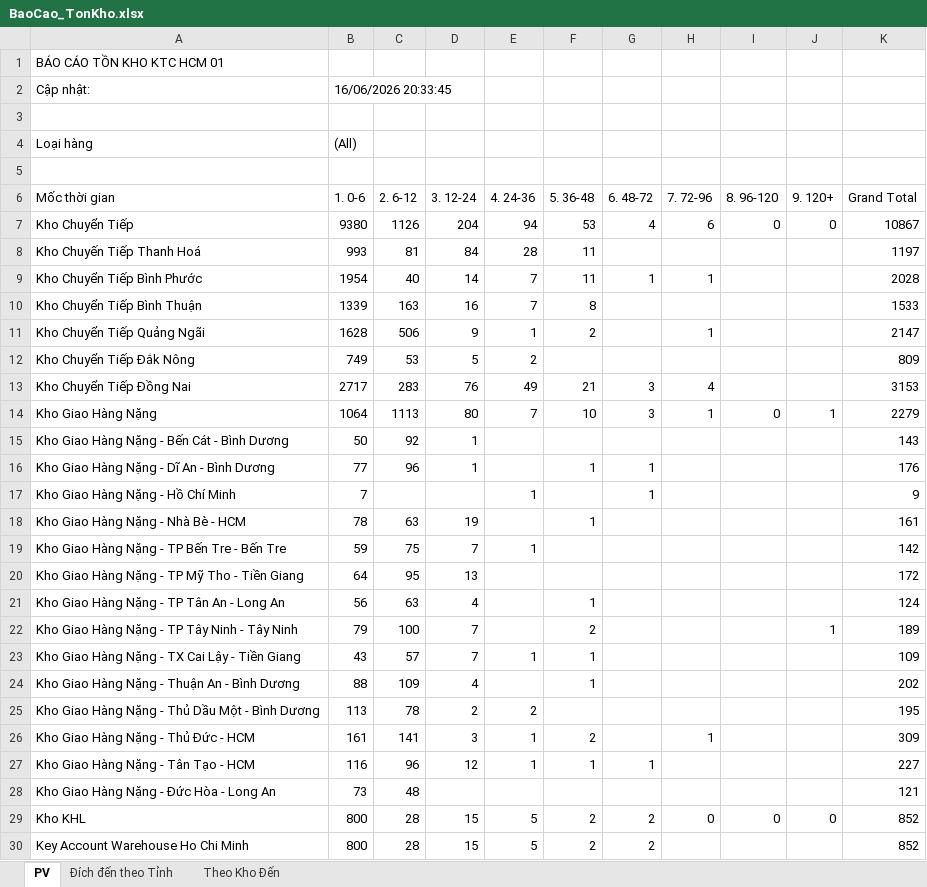
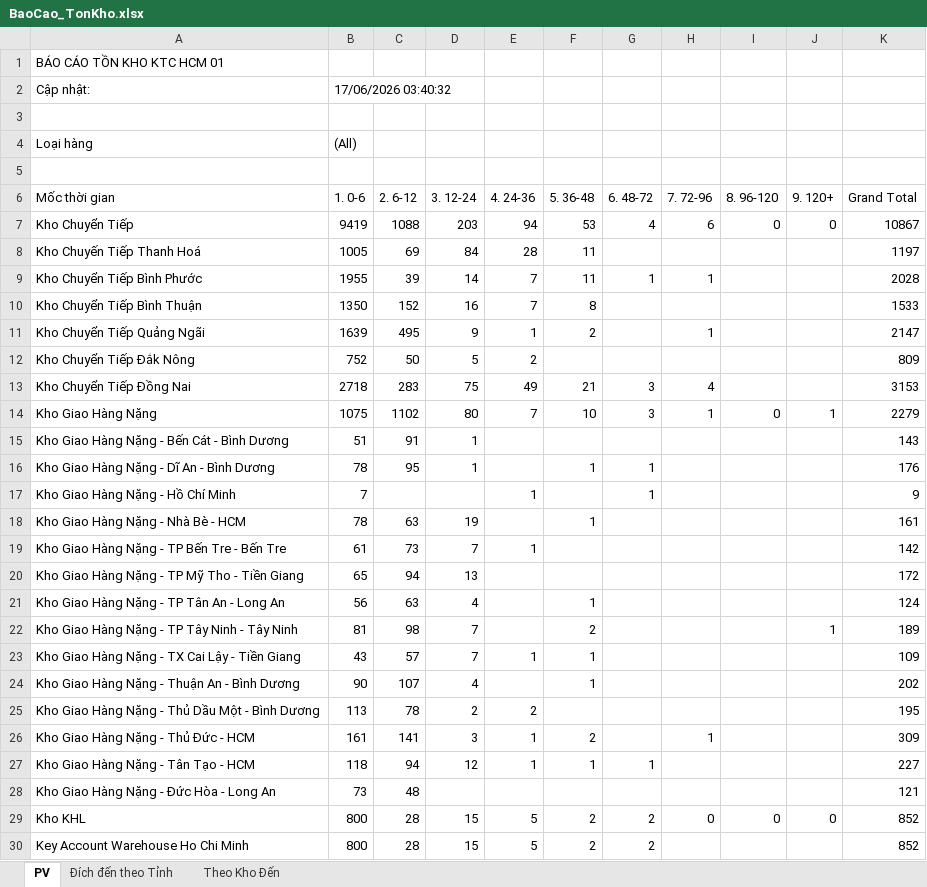
Before and after one commit to ImDiDinne/ktchcm01, an Excel workbook: BaoCao_TonKho.xlsx, sheet PV, drawn as a sheet; only a part is shown; values as stored, in another font and other column widths than the file's, no borders; the diff covers the shown part only; the diff names each change by its address in the sheet, - before the commit and + after, or states it on an @@ line.

```diff
--- a/BaoCao_TonKho.xlsx (sheet PV)
+++ b/BaoCao_TonKho.xlsx (sheet PV)
-B2 (1. 0-6): 16/06/2026 20:33:45
+B2 (1. 0-6): 17/06/2026 03:40:32
-B7 (1. 0-6): 9380
+B7 (1. 0-6): 9419
-C7 (2. 6-12): 1126
+C7 (2. 6-12): 1088
-D7 (3. 12-24): 204
+D7 (3. 12-24): 203
-B8 (1. 0-6): 993
+B8 (1. 0-6): 1005
-C8 (2. 6-12): 81
+C8 (2. 6-12): 69
-B9 (1. 0-6): 1954
+B9 (1. 0-6): 1955
-C9 (2. 6-12): 40
+C9 (2. 6-12): 39
-B10 (1. 0-6): 1339
+B10 (1. 0-6): 1350
-C10 (2. 6-12): 163
+C10 (2. 6-12): 152
-B11 (1. 0-6): 1628
+B11 (1. 0-6): 1639
-C11 (2. 6-12): 506
+C11 (2. 6-12): 495
-B12 (1. 0-6): 749
+B12 (1. 0-6): 752
-C12 (2. 6-12): 53
+C12 (2. 6-12): 50
-B13 (1. 0-6): 2717
+B13 (1. 0-6): 2718
-D13 (3. 12-24): 76
+D13 (3. 12-24): 75
-B14 (1. 0-6): 1064
+B14 (1. 0-6): 1075
-C14 (2. 6-12): 1113
+C14 (2. 6-12): 1102
-B15 (1. 0-6): 50
+B15 (1. 0-6): 51
-C15 (2. 6-12): 92
+C15 (2. 6-12): 91
-B16 (1. 0-6): 77
+B16 (1. 0-6): 78
-C16 (2. 6-12): 96
+C16 (2. 6-12): 95
-B19 (1. 0-6): 59
+B19 (1. 0-6): 61
-C19 (2. 6-12): 75
+C19 (2. 6-12): 73
-B20 (1. 0-6): 64
+B20 (1. 0-6): 65
-C20 (2. 6-12): 95
+C20 (2. 6-12): 94
-B22 (1. 0-6): 79
+B22 (1. 0-6): 81
-C22 (2. 6-12): 100
+C22 (2. 6-12): 98
-B24 (1. 0-6): 88
+B24 (1. 0-6): 90
-C24 (2. 6-12): 109
+C24 (2. 6-12): 107
-B27 (1. 0-6): 116
+B27 (1. 0-6): 118
-C27 (2. 6-12): 96
+C27 (2. 6-12): 94
```
Also changed, not shown: 62 edited cells elsewhere in this sheet, sheet Đích đến theo Tỉnh, sheet Theo Kho Đến, 9 other files.
